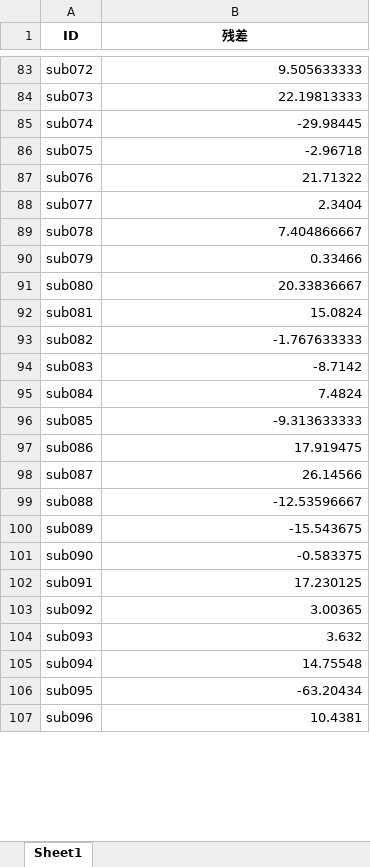
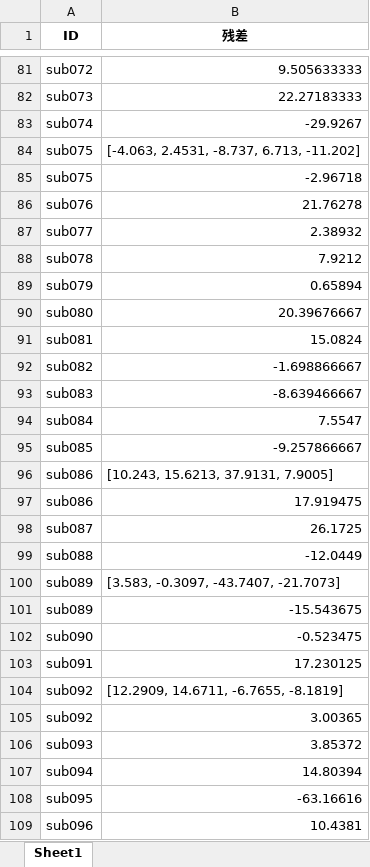
Before and after one commit to spiritysdx/CPGMCM_2023_Code, an Excel workbook: q22/Q22填表答案_向量结果.xlsx, sheet Sheet1, drawn as a sheet; only a part is shown, gaps mark what is left out; values as stored, in another font and other column widths than the file's, no borders; addresses are those after the commit; the diff covers the shown part only; the diff names each change by its address in the sheet, - before the commit and + after, or states it on an @@ line.

```diff
--- a/q22/Q22填表答案_向量结果.xlsx (sheet Sheet1)
+++ b/q22/Q22填表答案_向量结果.xlsx (sheet Sheet1)
-B82 (残差): 22.19813333
+B82 (残差): 22.27183333
-B83 (残差): -29.98445
+B83 (残差): -29.9267
+row 84: sub075 | [-4.063, 2.4531, -8.737, 6.713, -11.202]
-B86 (残差): 21.71322
+B86 (残差): 21.76278
-B87 (残差): 2.3404
+B87 (残差): 2.38932
-B88 (残差): 7.404866667
+B88 (残差): 7.9212
-B89 (残差): 0.33466
+B89 (残差): 0.65894
-B90 (残差): 20.33836667
+B90 (残差): 20.39676667
-B92 (残差): -1.767633333
+B92 (残差): -1.698866667
-B93 (残差): -8.7142
+B93 (残差): -8.639466667
-B94 (残差): 7.4824
+B94 (残差): 7.5547
-B95 (残差): -9.313633333
+B95 (残差): -9.257866667
+row 96: sub086 | [10.243, 15.6213, 37.9131, 7.9005]
-B98 (残差): 26.14566
+B98 (残差): 26.1725
-B99 (残差): -12.53596667
+B99 (残差): -12.0449
+row 100: sub089 | [3.583, -0.3097, -43.7407, -21.7073]
-B102 (残差): -0.583375
+B102 (残差): -0.523475
+row 104: sub092 | [12.2909, 14.6711, -6.7655, -8.1819]
-B106 (残差): 3.632
+B106 (残差): 3.85372
-B107 (残差): 14.75548
+B107 (残差): 14.80394
-B108 (残差): -63.20434
+B108 (残差): -63.16616
```
Also changed, not shown: 15 added rows, 17 removed rows and 56 edited cells elsewhere in this sheet, q22/Q22填表答案_单值结果_0.0.xlsx, q22/Q22填表答案_单值结果_1.0.xlsx, 19 other files.
